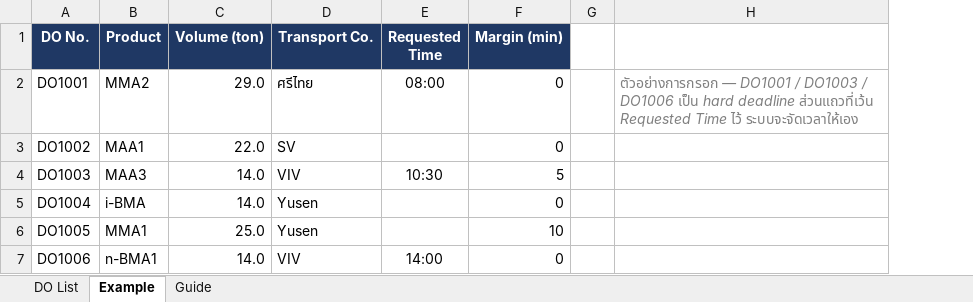
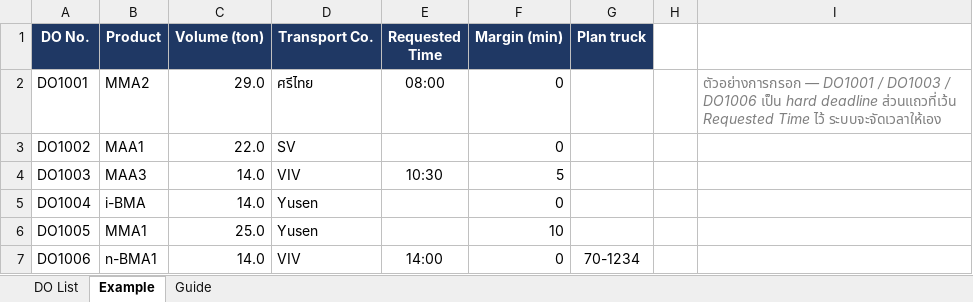
Before and after one commit to 9Nov/Truck_Load, an Excel workbook: DO_Template.xlsx, sheet Example, drawn as a sheet; values as stored, in another font and other column widths than the file's, no borders; the diff names each change by its address in the sheet, - before the commit and + after, or states it on an @@ line.

```diff
--- a/DO_Template.xlsx (sheet Example)
+++ b/DO_Template.xlsx (sheet Example)
+column G (Plan truck), row 7: 70-1234
```
Also changed, not shown: sheet Guide, sheet DO List, 10 other files.
